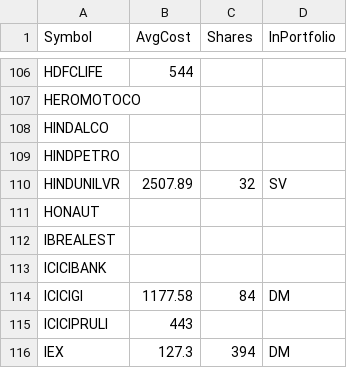
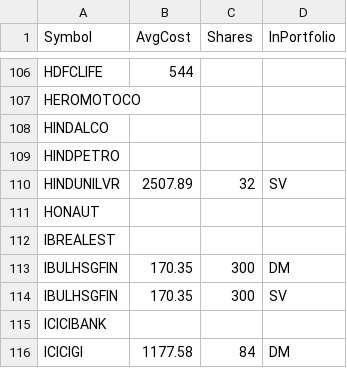
Before and after one commit to ankit-rathi/Quantvesting_v1, a CSV file: data/myPortfolioStocks.csv, drawn as a sheet; only a part is shown, gaps mark what is left out; the shorter side is filled out with more unchanged rows; the diff names each change by its address in the sheet, - before the commit and + after, or states it on an @@ line.

```diff
--- a/data/myPortfolioStocks.csv
+++ b/data/myPortfolioStocks.csv
+row 113: IBULHSGFIN | 170.35 | 300 | DM
+row 114: IBULHSGFIN | 170.35 | 300 | SV
```
Also changed, not shown: data/myProspectsScrips.csv.
